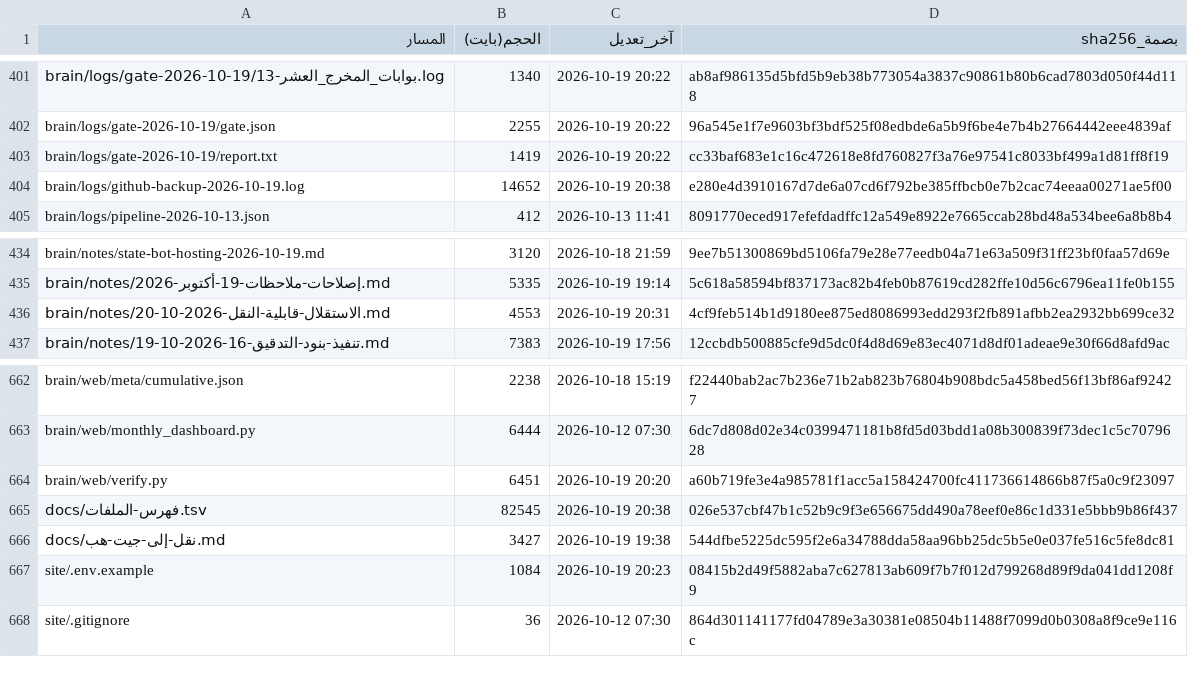
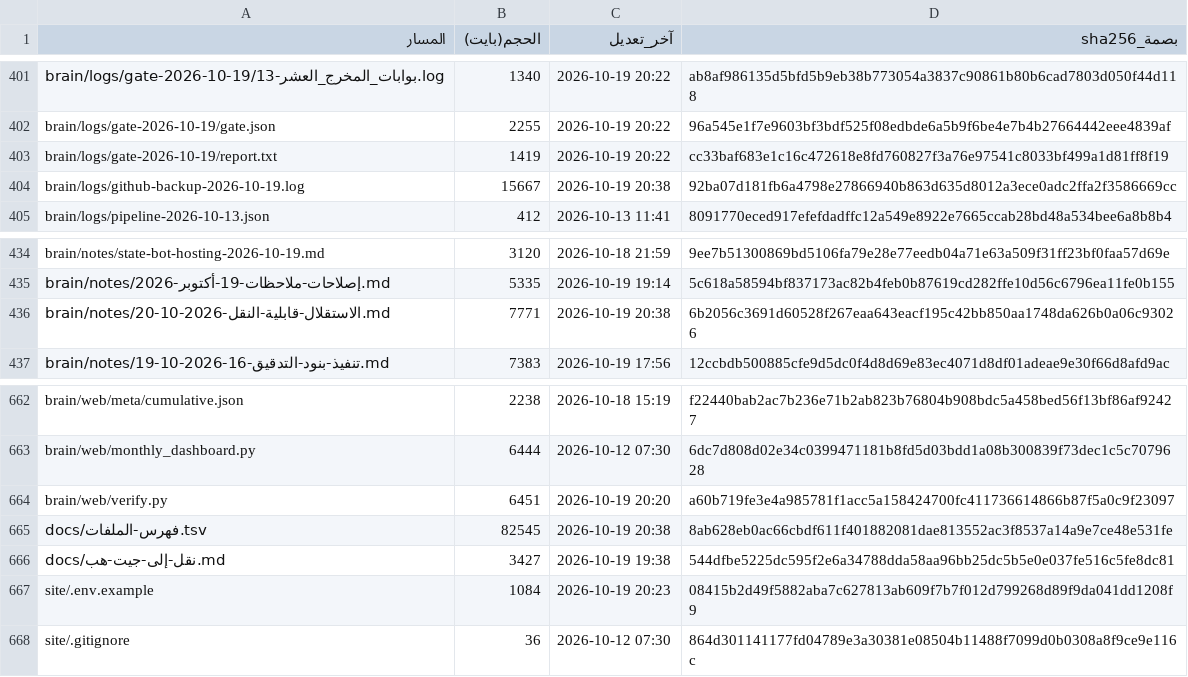
Before and after one commit to fahadaldoseri/mda-marine-system, a TSV file: docs/فهرس-الملفات.tsv, drawn as a sheet; only a part is shown, gaps mark what is left out.

```diff
--- a/docs/فهرس-الملفات.tsv
+++ b/docs/فهرس-الملفات.tsv
@@ -403,3 +403,3 @@ brain/logs/gate-2026-10-19/gate.json	2255	2026-10-19 20:22	96a545e1f7e9603bf3bdf
 brain/logs/gate-2026-10-19/report.txt	1419	2026-10-19 20:22	cc33baf683e1c16c472618e8fd760827f3a76e97541c8033bf499a1d81ff8f19
-brain/logs/github-backup-2026-10-19.log	14652	2026-10-19 20:38	e280e4d3910167d7de6a07cd6f792be385ffbcb0e7b2cac74eeaa00271ae5f00
+brain/logs/github-backup-2026-10-19.log	15667	2026-10-19 20:38	92ba07d181fb6a4798e27866940b863d635d8012a3ece0adc2ffa2f3586669cc
 brain/logs/pipeline-2026-10-13.json	412	2026-10-13 11:41	8091770eced917efefdadffc12a549e8922e7665ccab28bd48a534bee6a8b8b4
@@ -435,3 +435,3 @@ brain/notes/state-bot-hosting-2026-10-19.md	3120	2026-10-18 21:59	9ee7b51300869b
 brain/notes/إصلاحات-ملاحظات-19-أكتوبر-2026.md	5335	2026-10-19 19:14	5c618a58594bf837173ac82b4feb0b87619cd282ffe10d56c6796ea11fe0b155
-brain/notes/الاستقلال-قابلية-النقل-2026-10-20.md	4553	2026-10-19 20:31	4cf9feb514b1d9180ee875ed8086993edd293f2fb891afbb2ea2932bb699ce32
+brain/notes/الاستقلال-قابلية-النقل-2026-10-20.md	7771	2026-10-19 20:38	6b2056c3691d60528f267eaa643eacf195c42bb850aa1748da626b0a06c93026
 brain/notes/تنفيذ-بنود-التدقيق-16-2026-10-19.md	7383	2026-10-19 17:56	12ccbdb500885cfe9d5dc0f4d8d69e83ec4071d8df01adeae9e30f66d8afd9ac
@@ -664,3 +664,3 @@ brain/web/monthly_dashboard.py	6444	2026-10-12 07:30	6dc7d808d02e34c0399471181b8
 brain/web/verify.py	6451	2026-10-19 20:20	a60b719fe3e4a985781f1acc5a158424700fc411736614866b87f5a0c9f23097
-docs/فهرس-الملفات.tsv	82545	2026-10-19 20:38	026e537cbf47b1c52b9c9f3e656675dd490a78eef0e86c1d331e5bbb9b86f437
+docs/فهرس-الملفات.tsv	82545	2026-10-19 20:38	8ab628eb0ac66cbdf611f401882081dae813552ac3f8537a14a9e7ce48e531fe
 docs/نقل-إلى-جيت-هب.md	3427	2026-10-19 19:38	544dfbe5225dc595f2e6a34788dda58aa96bb25dc5b5e0e037fe516c5fe8dc81
```
Also changed, not shown: 2 other files.
